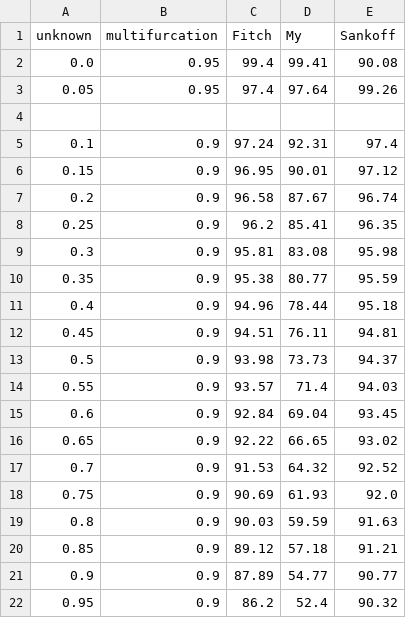
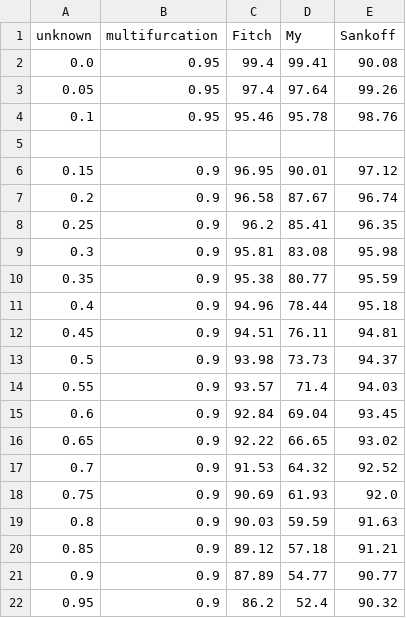
Before and after one commit to Irallia/IZW-HU-Parasites, a CSV file: data/simulation/10-unknown.csv, drawn as a sheet.

Commit message:
Paper - Tables with bold header; more data; Binomial regression; Simulation results

```diff
--- a/data/simulation/10-unknown.csv
+++ b/data/simulation/10-unknown.csv
@@ -3,4 +3,4 @@ unknown,multifurcation,Fitch,My,Sankoff
 0.05,0.95,97.4,97.64,99.26
+0.1,0.95,95.46,95.78,98.76
 
-0.1,0.9,97.24,92.31,97.4
 0.15,0.9,96.95,90.01,97.12
```
Also changed, not shown: data/simulation/20-unknown.csv, data/simulation/30-unknown.csv, 6 other files.
